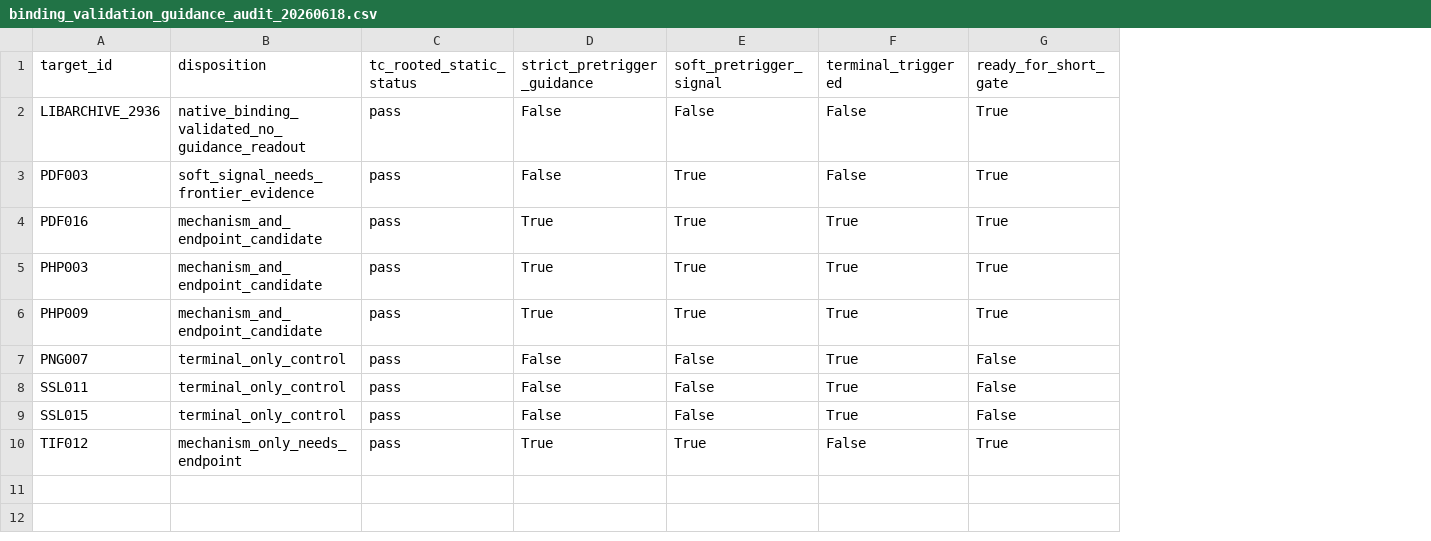
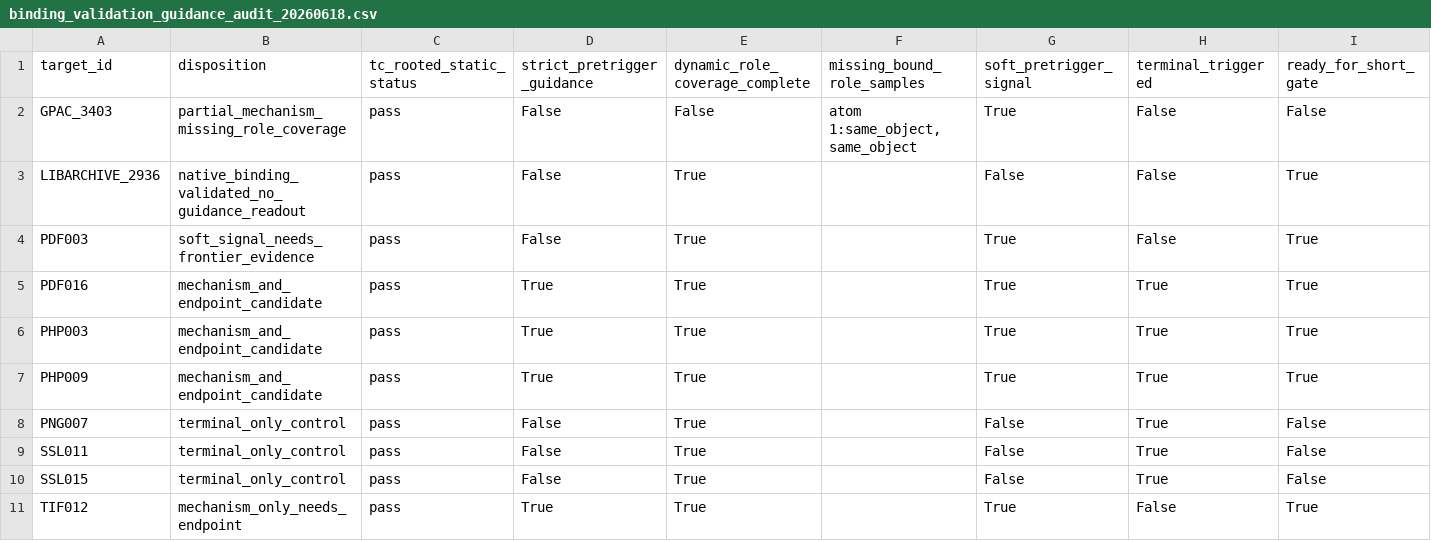
Before and after one commit to Ssh1y/FORMTRIG, a CSV file: artifacts/formtrig_native_readiness/binding_validation_guidance_audit_20260618.csv, drawn as a sheet; only a part is shown; addresses are those after the commit; rows hold the shown columns only; the diff names each change by its address in the sheet, - before the commit and + after, or states it on an @@ line.

Commit message:
Validate GPAC3403 same-object binding repair

```diff
--- a/artifacts/formtrig_native_readiness/binding_validation_guidance_audit_20260618.csv
+++ b/artifacts/formtrig_native_readiness/binding_validation_guidance_audit_20260618.csv
+column E (dynamic_role_coverage_complete), rows 3-11: all True
+column F (missing_bound_role_samples), empty
+row 2: GPAC_3403 | partial_mechanism_missing_role_coverage | pass | False | False | atom 1:same_object,same_object | True | False | False
```
Also changed, not shown: artifacts/formtrig_native_readiness/real_cve_readiness_20260618.csv, 12 other files.
